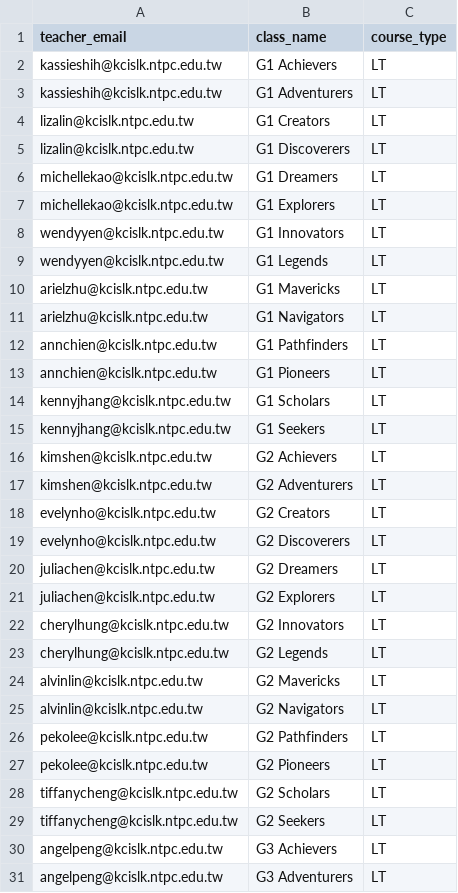
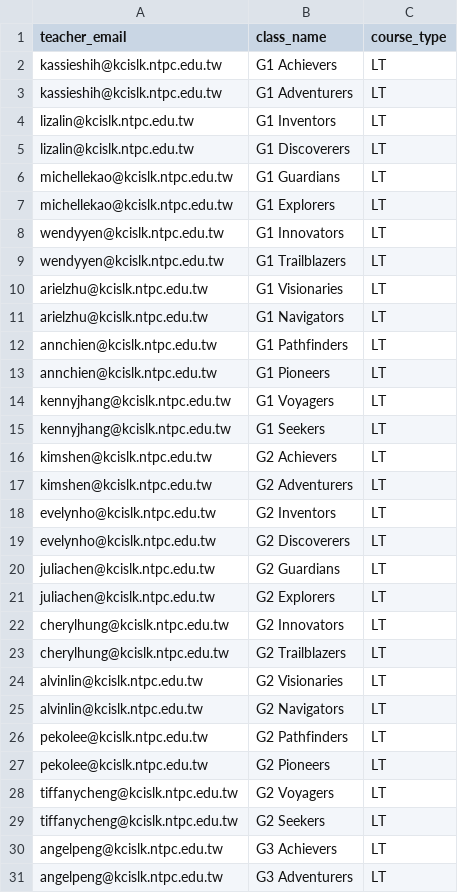
Before and after one commit to geonook/learning-management-system-esid, a CSV file: templates/import/3_teacher_course_assignments_template.csv, drawn as a sheet; only a part is shown; the diff covers the shown part only.

```diff
--- a/templates/import/3_teacher_course_assignments_template.csv
+++ b/templates/import/3_teacher_course_assignments_template.csv
@@ -3,9 +3,9 @@ kassieshih@kcislk.ntpc.edu.tw,G1 Achievers,LT
 kassieshih@kcislk.ntpc.edu.tw,G1 Adventurers,LT
-lizalin@kcislk.ntpc.edu.tw,G1 Creators,LT
+lizalin@kcislk.ntpc.edu.tw,G1 Inventors,LT
 lizalin@kcislk.ntpc.edu.tw,G1 Discoverers,LT
-michellekao@kcislk.ntpc.edu.tw,G1 Dreamers,LT
+michellekao@kcislk.ntpc.edu.tw,G1 Guardians,LT
 michellekao@kcislk.ntpc.edu.tw,G1 Explorers,LT
 wendyyen@kcislk.ntpc.edu.tw,G1 Innovators,LT
-wendyyen@kcislk.ntpc.edu.tw,G1 Legends,LT
-arielzhu@kcislk.ntpc.edu.tw,G1 Mavericks,LT
+wendyyen@kcislk.ntpc.edu.tw,G1 Trailblazers,LT
+arielzhu@kcislk.ntpc.edu.tw,G1 Visionaries,LT
 arielzhu@kcislk.ntpc.edu.tw,G1 Navigators,LT
@@ -13,3 +13,3 @@ annchien@kcislk.ntpc.edu.tw,G1 Pathfinders,LT
 annchien@kcislk.ntpc.edu.tw,G1 Pioneers,LT
-kennyjhang@kcislk.ntpc.edu.tw,G1 Scholars,LT
+kennyjhang@kcislk.ntpc.edu.tw,G1 Voyagers,LT
 kennyjhang@kcislk.ntpc.edu.tw,G1 Seekers,LT
@@ -17,9 +17,9 @@ kimshen@kcislk.ntpc.edu.tw,G2 Achievers,LT
 kimshen@kcislk.ntpc.edu.tw,G2 Adventurers,LT
-evelynho@kcislk.ntpc.edu.tw,G2 Creators,LT
+evelynho@kcislk.ntpc.edu.tw,G2 Inventors,LT
 evelynho@kcislk.ntpc.edu.tw,G2 Discoverers,LT
-juliachen@kcislk.ntpc.edu.tw,G2 Dreamers,LT
+juliachen@kcislk.ntpc.edu.tw,G2 Guardians,LT
 juliachen@kcislk.ntpc.edu.tw,G2 Explorers,LT
 cherylhung@kcislk.ntpc.edu.tw,G2 Innovators,LT
-cherylhung@kcislk.ntpc.edu.tw,G2 Legends,LT
-alvinlin@kcislk.ntpc.edu.tw,G2 Mavericks,LT
+cherylhung@kcislk.ntpc.edu.tw,G2 Trailblazers,LT
+alvinlin@kcislk.ntpc.edu.tw,G2 Visionaries,LT
 alvinlin@kcislk.ntpc.edu.tw,G2 Navigators,LT
@@ -27,3 +27,3 @@ pekolee@kcislk.ntpc.edu.tw,G2 Pathfinders,LT
 pekolee@kcislk.ntpc.edu.tw,G2 Pioneers,LT
-tiffanycheng@kcislk.ntpc.edu.tw,G2 Scholars,LT
+tiffanycheng@kcislk.ntpc.edu.tw,G2 Voyagers,LT
 tiffanycheng@kcislk.ntpc.edu.tw,G2 Seekers,LT
```
Also changed, not shown: 80 edited cells elsewhere in this file, 4 other files.
